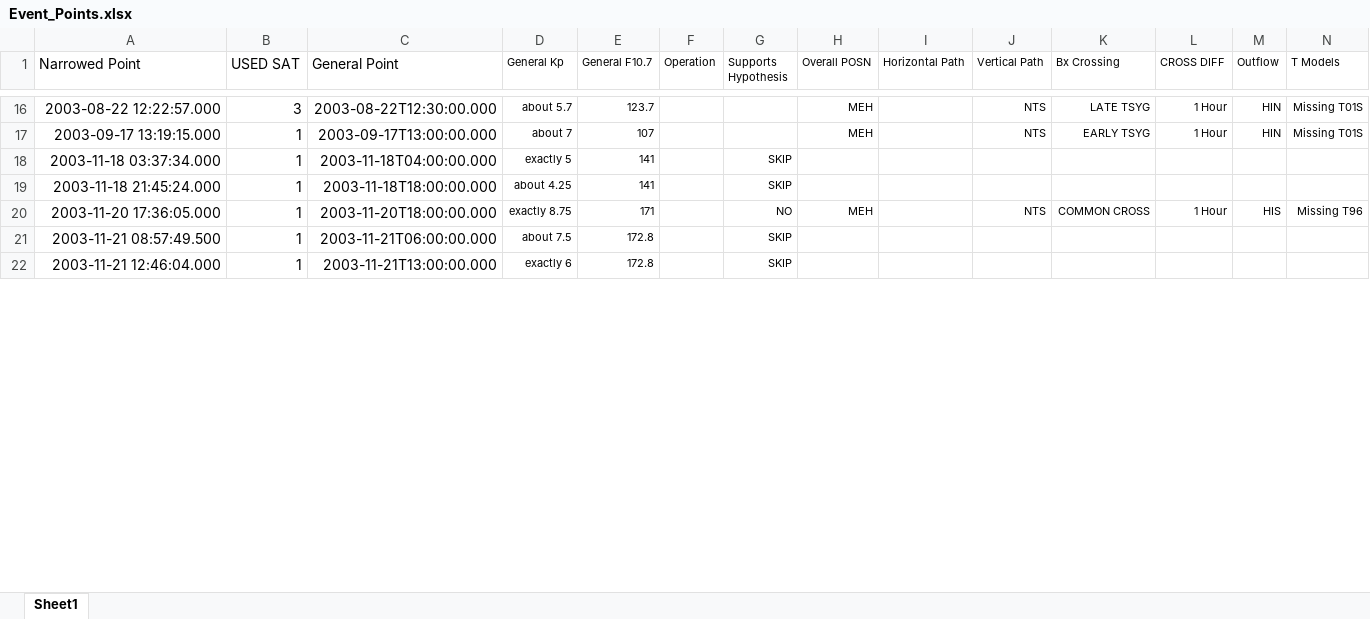
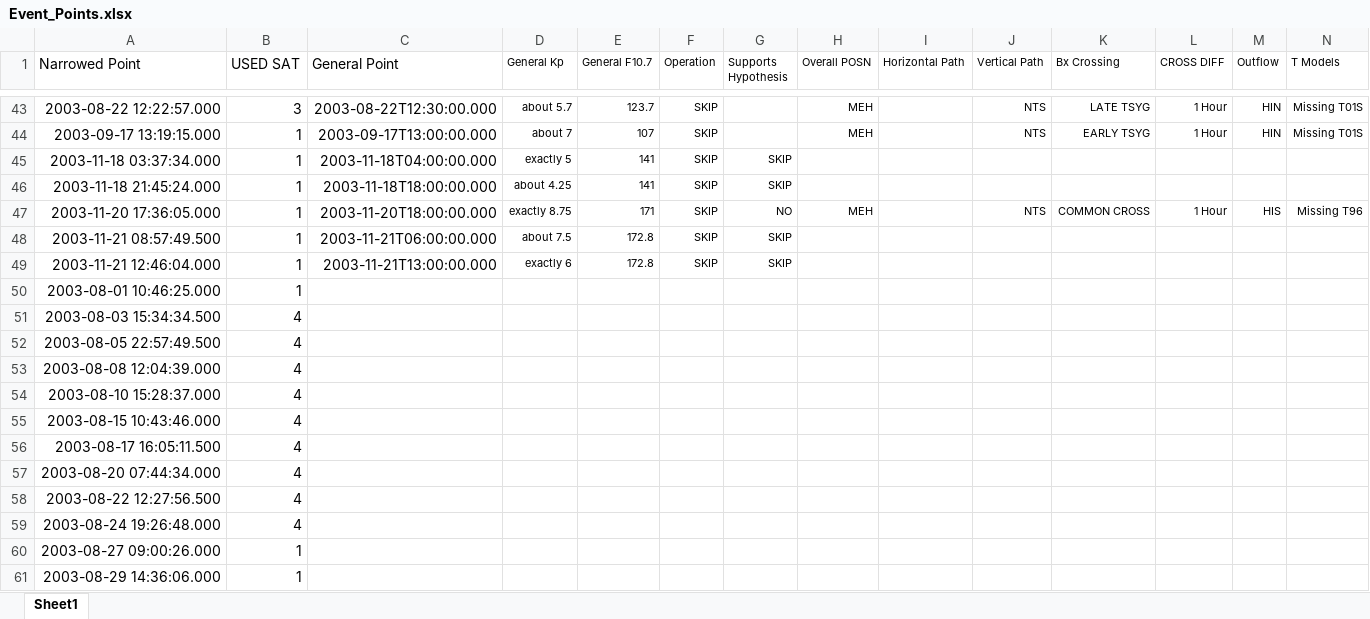
Before and after one commit to spacecataz/tailwagtools, an Excel workbook: Event_Points.xlsx, sheet Sheet1, drawn as a sheet; only a part is shown, gaps mark what is left out; values as stored, in another font and other column widths than the file's, no borders; charts and pictures not drawn; addresses are those after the commit; rows hold the shown columns only; the diff covers the shown part only; the diff names each change by its address in the sheet, - before the commit and + after, or states it on an @@ line.

```diff
--- a/Event_Points.xlsx (sheet Sheet1)
+++ b/Event_Points.xlsx (sheet Sheet1)
-F43:F49 (Operation): (empty)
+F43:F49 (Operation): SKIP
+row 50: 2003-08-01 10:46:25.000 | 1
+row 51: 2003-08-03 15:34:34.500 | 4
+row 52: 2003-08-05 22:57:49.500 | 4
+row 53: 2003-08-08 12:04:39.000 | 4
+row 54: 2003-08-10 15:28:37.000 | 4
+row 55: 2003-08-15 10:43:46.000 | 4
+row 56: 2003-08-17 16:05:11.500 | 4
+row 57: 2003-08-20 07:44:34.000 | 4
+row 58: 2003-08-22 12:27:56.500 | 4
+row 59: 2003-08-24 19:26:48.000 | 4
+row 60: 2003-08-27 09:00:26.000 | 1
+row 61: 2003-08-29 14:36:06.000 | 1
```
Also changed, not shown: 118 added rows, 11 removed rows and 94 edited cells elsewhere in this sheet, charts or pictures.
